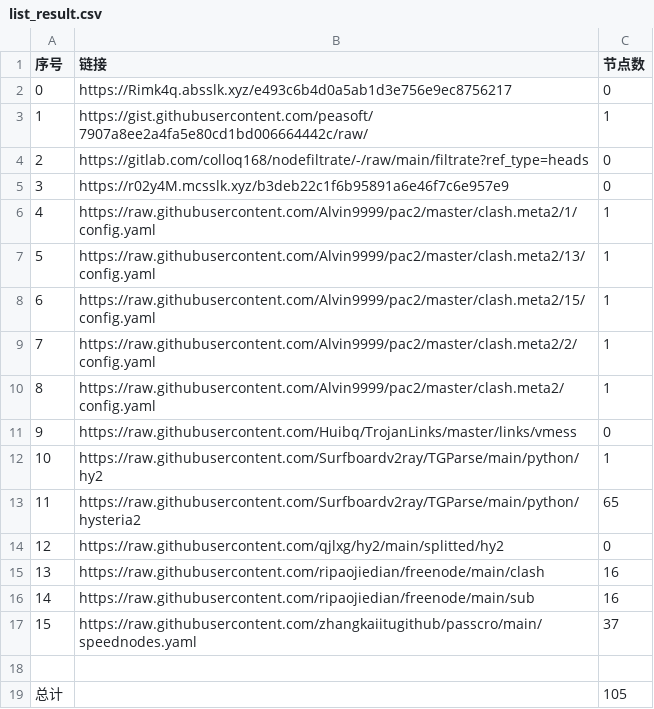
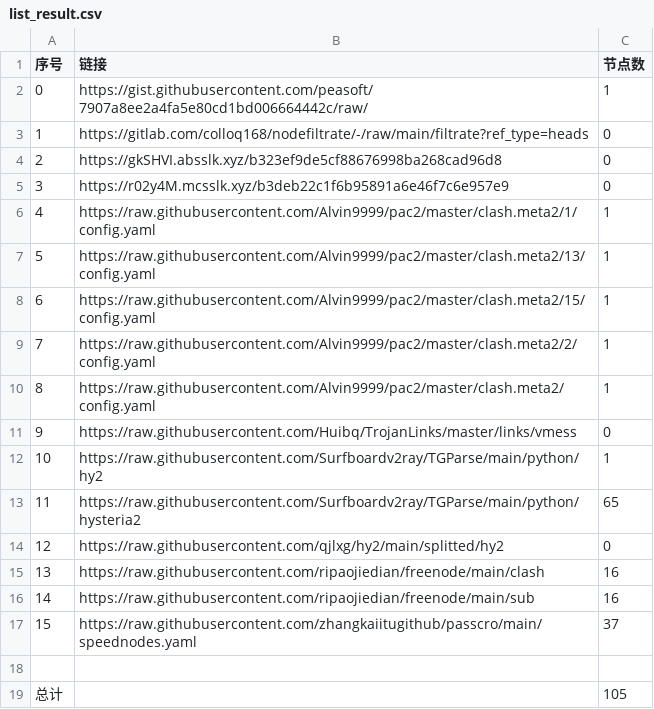
Before and after one commit to Sasori44/NoMoreWalls, a CSV file: list_result.csv, drawn as a sheet.

```diff
--- a/list_result.csv
+++ b/list_result.csv
@@ -1,5 +1,5 @@
 序号,链接,节点数
-0,https://Rimk4q.absslk.xyz/e493c6b4d0a5ab1d3e756e9ec8756217,0
-1,https://gist.githubusercontent.com/peasoft/7907a8ee2a4fa5e80cd1bd006664442c/raw/,1
-2,https://gitlab.com/colloq168/nodefiltrate/-/raw/main/filtrate?ref_type=heads,0
+0,https://gist.githubusercontent.com/peasoft/7907a8ee2a4fa5e80cd1bd006664442c/raw/,1
+1,https://gitlab.com/colloq168/nodefiltrate/-/raw/main/filtrate?ref_type=heads,0
+2,https://gkSHVI.absslk.xyz/b323ef9de5cf88676998ba268cad96d8,0
 3,https://r02y4M.mcsslk.xyz/b3deb22c1f6b95891a6e46f7c6e957e9,0
```
Also changed, not shown: 3 other files.
